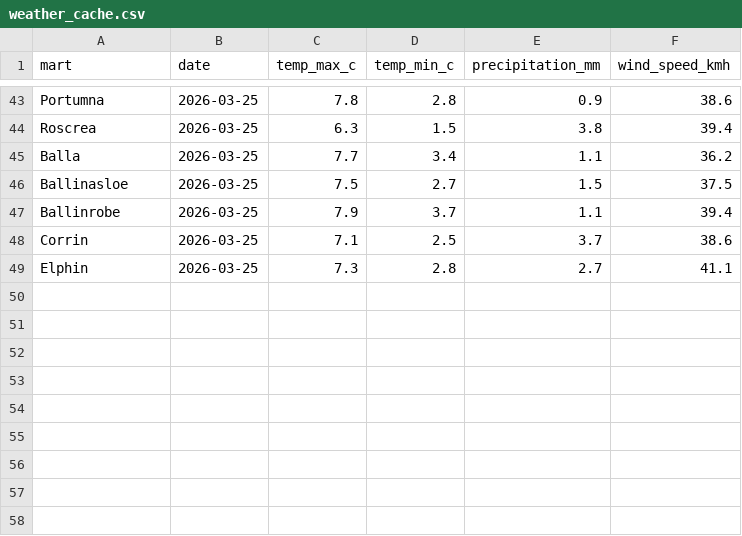
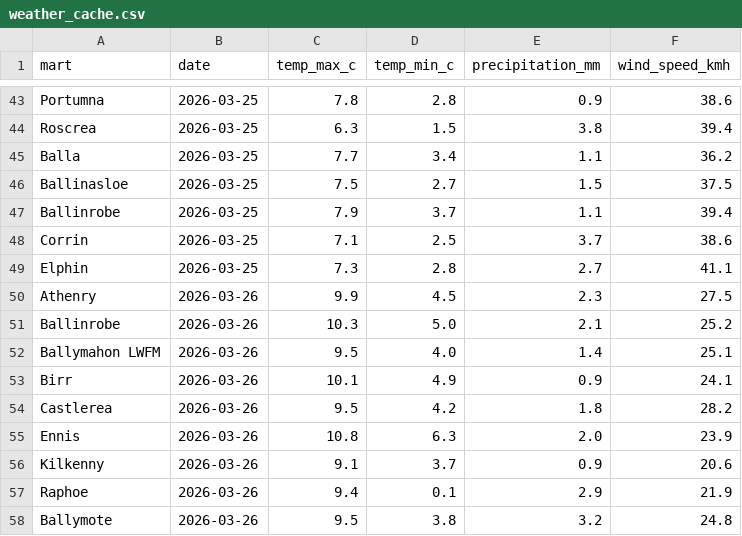
Before and after one commit to JohnScanlan/MartIndex, a CSV file: weather_cache.csv, drawn as a sheet; only a part is shown, gaps mark what is left out; the diff names each change by its address in the sheet, - before the commit and + after, or states it on an @@ line.

Commit message:
Daily data update 2026-03-26

```diff
--- a/weather_cache.csv
+++ b/weather_cache.csv
+row 50: Athenry | 2026-03-26 | 9.9 | 4.5 | 2.3 | 27.5
+row 51: Ballinrobe | 2026-03-26 | 10.3 | 5.0 | 2.1 | 25.2
+row 52: Ballymahon LWFM | 2026-03-26 | 9.5 | 4.0 | 1.4 | 25.1
+row 53: Birr | 2026-03-26 | 10.1 | 4.9 | 0.9 | 24.1
+row 54: Castlerea | 2026-03-26 | 9.5 | 4.2 | 1.8 | 28.2
+row 55: Ennis | 2026-03-26 | 10.8 | 6.3 | 2.0 | 23.9
+row 56: Kilkenny | 2026-03-26 | 9.1 | 3.7 | 0.9 | 20.6
+row 57: Raphoe | 2026-03-26 | 9.4 | 0.1 | 2.9 | 21.9
+row 58: Ballymote | 2026-03-26 | 9.5 | 3.8 | 3.2 | 24.8
```
Also changed, not shown: 1 other file.
